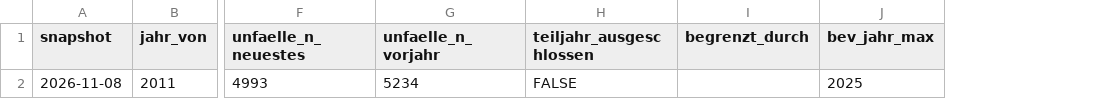
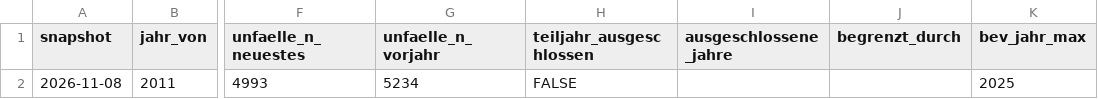
Before and after one commit to ffahrenb/zurich-road-accidents, a CSV file: export/dq/jahresbereich.csv, drawn as a sheet; only a part is shown, gaps mark what is left out; the diff names each change by its address in the sheet, - before the commit and + after, or states it on an @@ line.

```diff
--- a/export/dq/jahresbereich.csv
+++ b/export/dq/jahresbereich.csv
+column I (ausgeschlossene_jahre), empty
```
Also changed, not shown: export/dq/dq_ergebnisse.csv, export/dq/dq_verlauf.csv, 6 other files.
